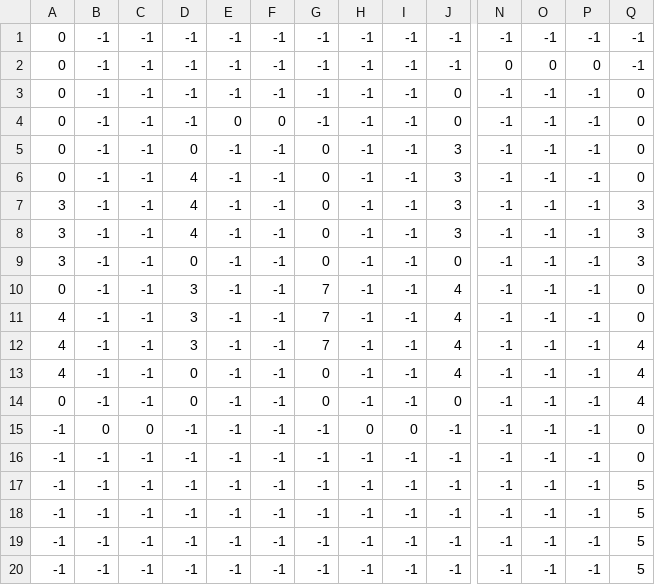
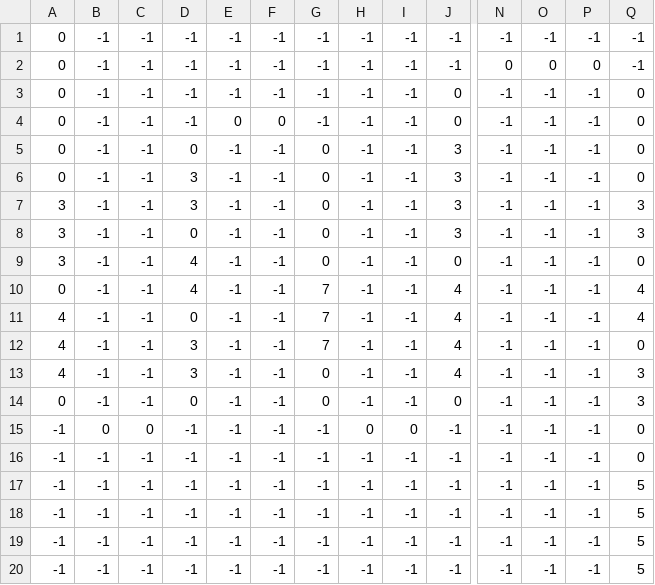
Before and after one commit to WatabeAYumi1018/SpringFairy002, a CSV file: ManagedDxlGame/csv/stage/camera/camera_lane.csv, drawn as a sheet; only a part is shown, gaps mark what is left out; removed rows and columns are numbered as before the commit, all else as after; rows hold the shown columns only; the diff names each change by its address in the sheet, - before the commit and + after, or states it on an @@ line.

```diff
--- a/ManagedDxlGame/csv/stage/camera/camera_lane.csv
+++ b/ManagedDxlGame/csv/stage/camera/camera_lane.csv
-D6:D7: 4
+D6:D7: 3
-D8: 4
+D8: 0
-D9: 0
+D9: 4
-Q9: 3
+Q9: 0
-D10: 3
+D10: 4
-Q10: 0
+Q10: 4
+row 11: 4 | -1 | -1 | 0 | -1 | -1 | 7 | -1 | -1 | 4 | -1 | -1 | -1 | 4
-G13: 7
+G13: 0
-Q13: 4
+Q13: 3
-row 13: 4 | -1 | -1 | 0 | -1 | -1 | 0 | -1 | -1 | 4 | -1 | -1 | -1 | 4
-Q14: 4
+Q14: 3
```
Also changed, not shown: ManagedDxlGame/csv/ui/text/text.csv, 7 other files.
